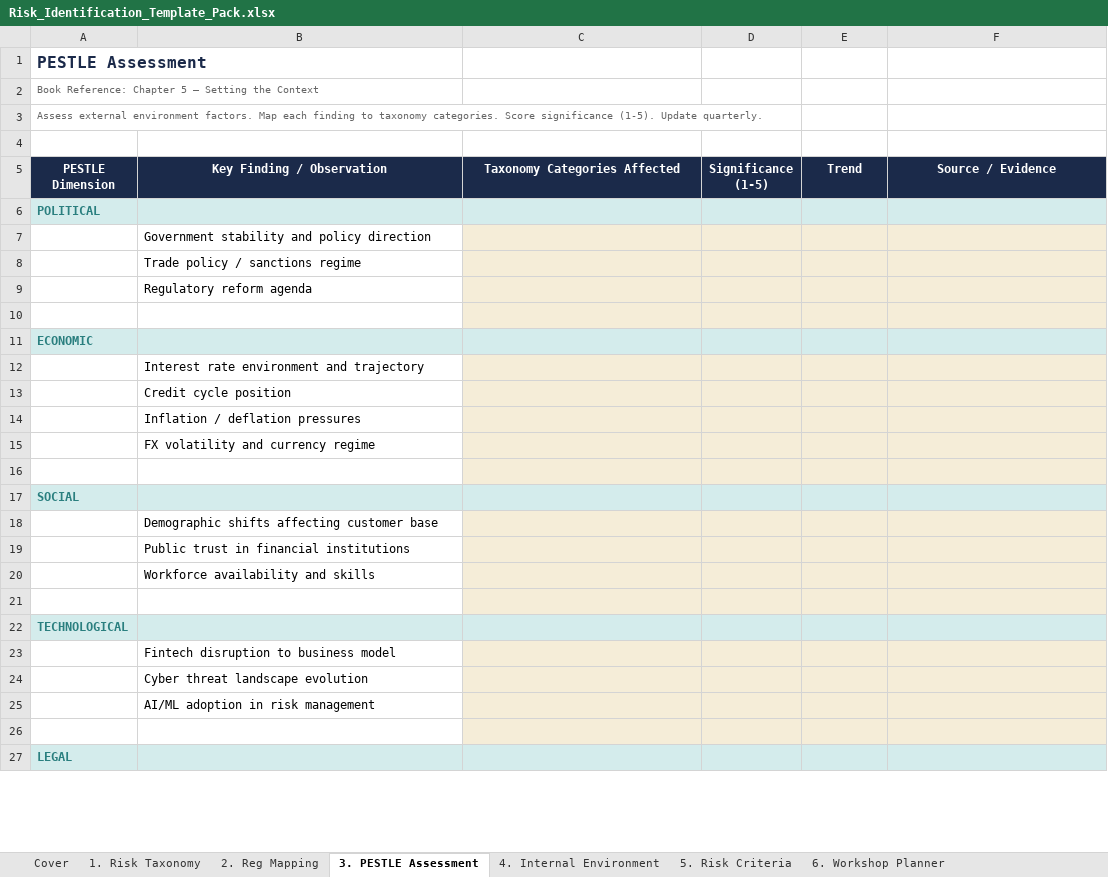
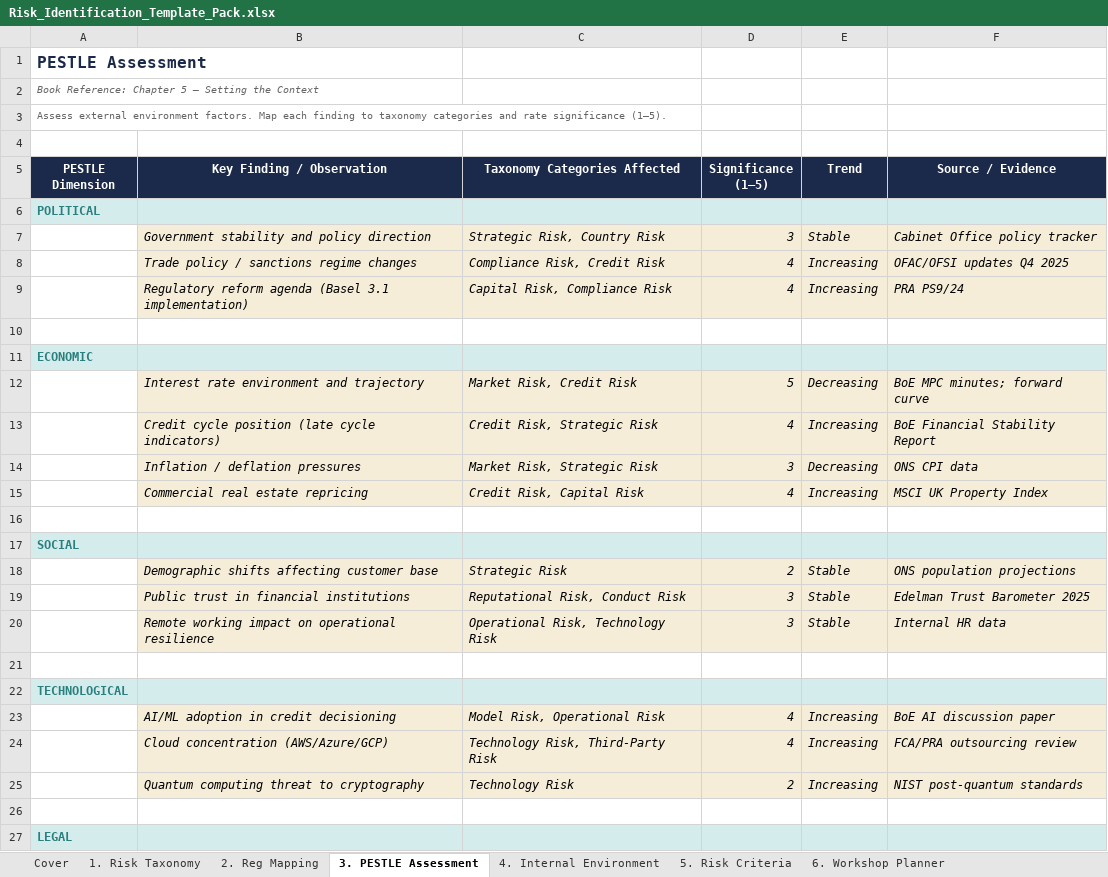
Before and after one commit to RoryPeterRoberts/eon-risk-services, an Excel workbook: website/_gated/Risk_Identification_Template_Pack.xlsx, sheet 3. PESTLE Assessment, drawn as a sheet; only a part is shown; values as stored, in another font and other column widths than the file's, no borders; conditional formats not drawn; removed rows and columns are numbered as before the commit, all else as after; the diff covers the shown part only; the diff names each change by its address in the sheet, - before the commit and + after, or states it on an @@ line.

```diff
--- a/website/_gated/Risk_Identification_Template_Pack.xlsx (sheet 3. PESTLE Assessment)
+++ b/website/_gated/Risk_Identification_Template_Pack.xlsx (sheet 3. PESTLE Assessment)
-A2 italic: off
+A2 italic: on
-A3 (PESTLE Dimension): …to taxonomy categories. Score significance (1-5). Update quarterly.
+A3 (PESTLE Dimension): …to taxonomy categories and rate significance (1–5).
-D5: Significance (1-5)
+D5: Significance (1–5)
-row 7:  | Government stability and policy direction
-row 8:  | Trade policy / sanctions regime
-row 9:  | Regulatory reform agenda
+row 7:  | Government stability and policy direction | Strategic Risk, Country Risk | 3 | Stable | Cabinet Office policy tracker
+row 8:  | Trade policy / sanctions regime changes | Compliance Risk, Credit Risk | 4 | Increasing | OFAC/OFSI updates Q4 2025
+row 9:  | Regulatory reform agenda (Basel 3.1 implementation) | Capital Risk, Compliance Risk | 4 | Increasing | PRA PS9/24
-C10:F10 fill: #F5EDD8
+C10:F10 fill: none
-row 12:  | Interest rate environment and trajectory
-row 13:  | Credit cycle position
-row 14:  | Inflation / deflation pressures
-row 15:  | FX volatility and currency regime
+row 12:  | Interest rate environment and trajectory | Market Risk, Credit Risk | 5 | Decreasing | BoE MPC minutes; forward curve
+row 13:  | Credit cycle position (late cycle indicators) | Credit Risk, Strategic Risk | 4 | Increasing | BoE Financial Stability Report
+row 14:  | Inflation / deflation pressures | Market Risk, Strategic Risk | 3 | Decreasing | ONS CPI data
+row 15:  | Commercial real estate repricing | Credit Risk, Capital Risk | 4 | Increasing | MSCI UK Property Index
-C16:F16 fill: #F5EDD8
+C16:F16 fill: none
-row 18:  | Demographic shifts affecting customer base
-row 19:  | Public trust in financial institutions
-row 20:  | Workforce availability and skills
+row 18:  | Demographic shifts affecting customer base | Strategic Risk | 2 | Stable | ONS population projections
+row 19:  | Public trust in financial institutions | Reputational Risk, Conduct Risk | 3 | Stable | Edelman Trust Barometer 2025
+row 20:  | Remote working impact on operational resilience | Operational Risk, Technology Risk | 3 | Stable | Internal HR data
-C21:F21 fill: #F5EDD8
+C21:F21 fill: none
-row 23:  | Fintech disruption to business model
-row 24:  | Cyber threat landscape evolution
-row 25:  | AI/ML adoption in risk management
+row 23:  | AI/ML adoption in credit decisioning | Model Risk, Operational Risk | 4 | Increasing | BoE AI discussion paper
+row 24:  | Cloud concentration (AWS/Azure/GCP) | Technology Risk, Third-Party Risk | 4 | Increasing | FCA/PRA outsourcing review
+row 25:  | Quantum computing threat to cryptography | Technology Risk | 2 | Increasing | NIST post-quantum standards
-C26:F26 fill: #F5EDD8
+C26:F26 fill: none
```
Also changed, not shown: 5 added rows, 6 removed rows and cell formats elsewhere in this sheet, sheet 11. Risk Scoring, sheet 17. KRI Dashboard, sheet 15. Risk Inventory, sheet 28. Reg Traceability, sheet 5. Risk Criteria, sheet 1. Risk Taxonomy, 23 more sheets, 1 other file.
